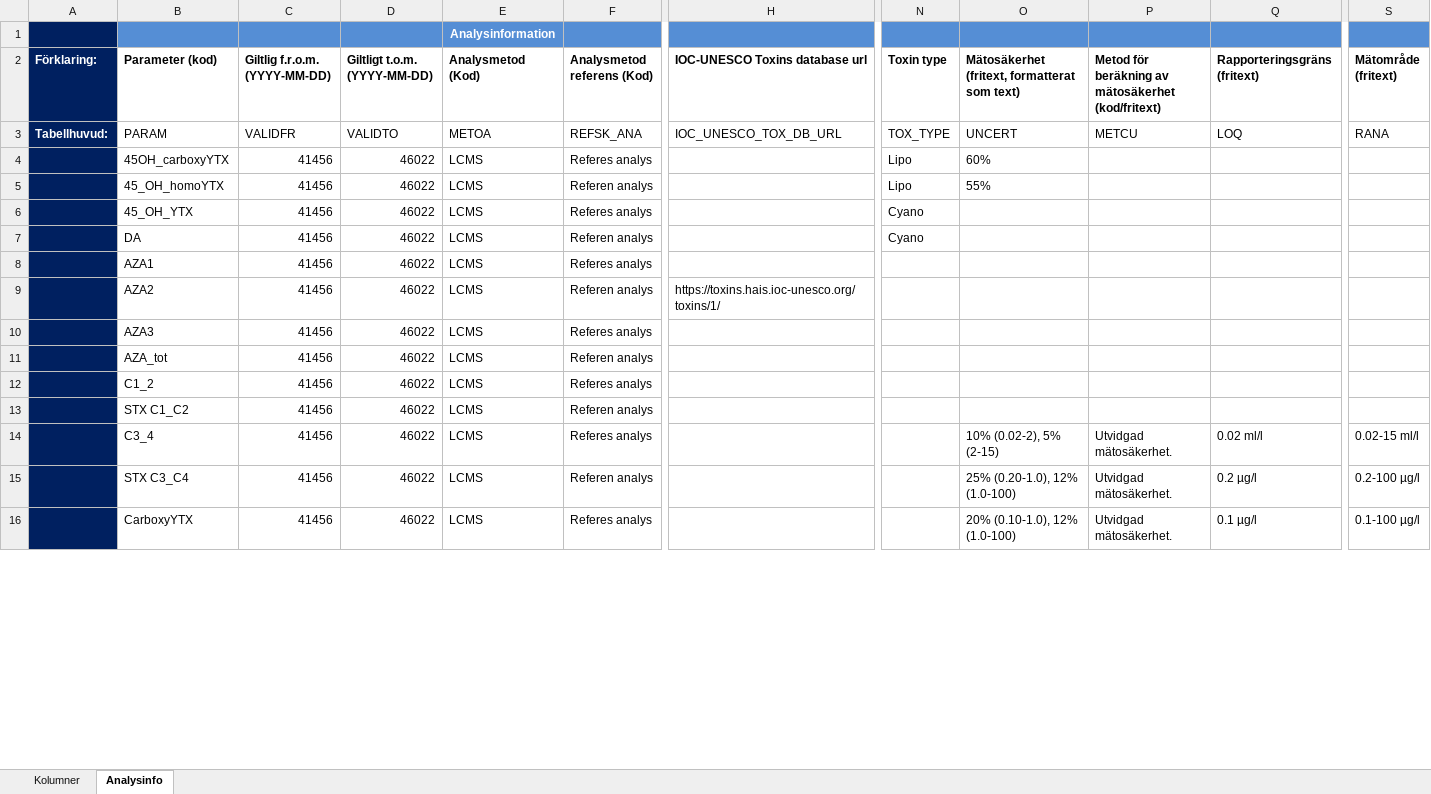
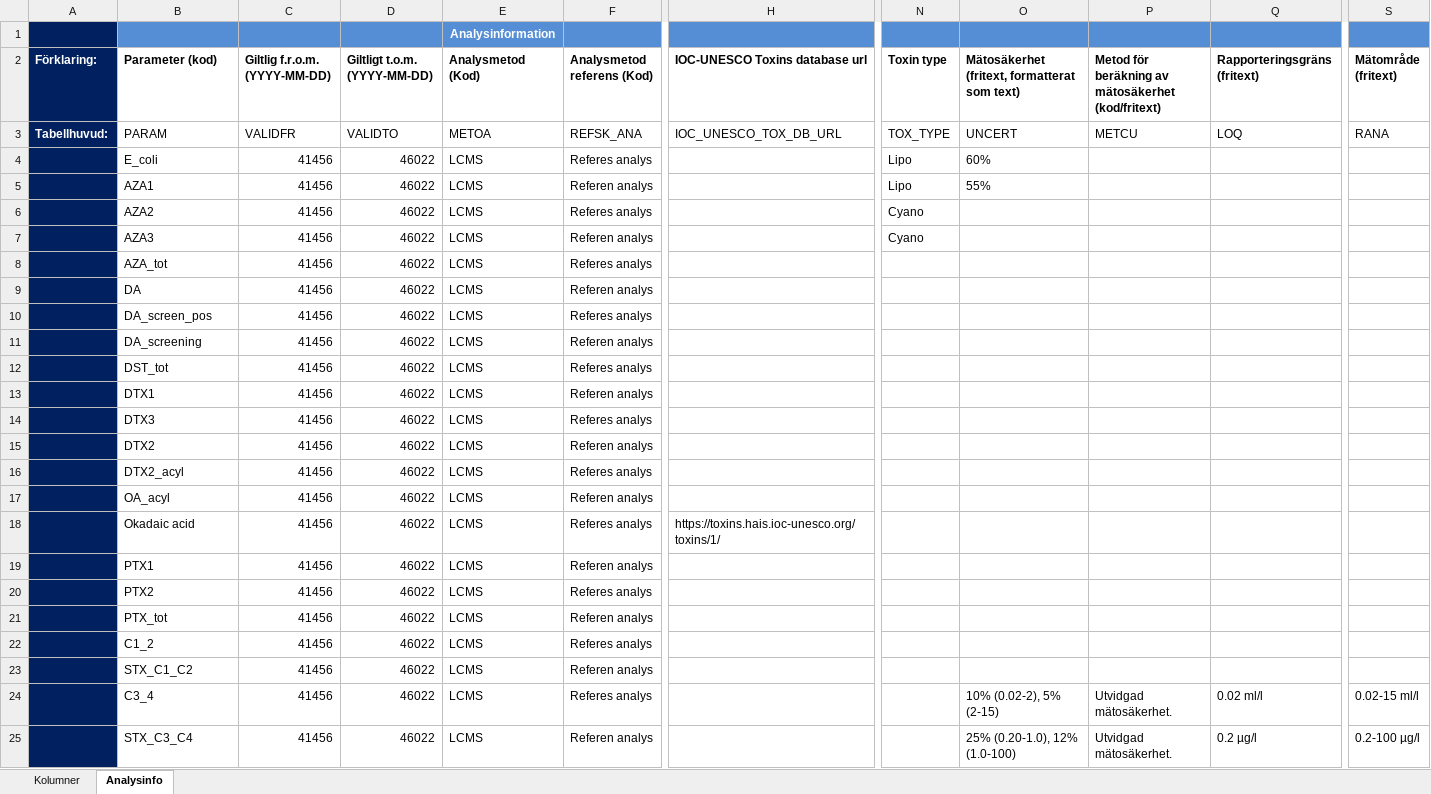
Before and after one commit to nodc-sweden/SLV-Biotoxin-Validator-App, an Excel workbook: config/Format_Marine_Biotoxin_live_bivalve_molluscs_v2.xlsx, sheet Analysinfo, drawn as a sheet; only a part is shown, gaps mark what is left out; values as stored, in another font and other column widths than the file's, no borders; removed rows and columns are numbered as before the commit, all else as after; rows hold the shown columns only; the diff covers the shown part only; the diff names each change by its address in the sheet, - before the commit and + after, or states it on an @@ line.

Commit message:
update column order

```diff
--- a/config/Format_Marine_Biotoxin_live_bivalve_molluscs_v2.xlsx (sheet Analysinfo)
+++ b/config/Format_Marine_Biotoxin_live_bivalve_molluscs_v2.xlsx (sheet Analysinfo)
-B4 (Parameter (kod)): 45OH_carboxyYTX
+B4 (Parameter (kod)): E_coli
-row 5:  | 45_OH_homoYTX | 41456 | 46022 | LCMS | Referen analys |  | Lipo | 55%
-row 6:  | 45_OH_YTX | 41456 | 46022 | LCMS | Referes analys |  | Cyano
-row 7:  | DA | 41456 | 46022 | LCMS | Referen analys |  | Cyano
-F5 (Analysmetod referens (Kod)): Referes analys
+F5 (Analysmetod referens (Kod)): Referen analys
-N5 (Toxin type): (empty)
+N5 (Toxin type): Lipo
-O5: (empty)
+O5: 55%
-F6 (Analysmetod referens (Kod)): Referen analys
+F6 (Analysmetod referens (Kod)): Referes analys
-H6 (IOC-UNESCO Toxins database url): https://toxins.hais.ioc-unesco.org/toxins/1/
+H6 (IOC-UNESCO Toxins database url): (empty)
-N6:N7 (Toxin type): (empty)
+N6:N7 (Toxin type): Cyano
-F7 (Analysmetod referens (Kod)): Referes analys
+F7 (Analysmetod referens (Kod)): Referen analys
-F8 (Analysmetod referens (Kod)): Referen analys
+F8 (Analysmetod referens (Kod)): Referes analys
+row 9:  | DA | 41456 | 46022 | LCMS | Referen analys
+row 10:  | DA_screen_pos | 41456 | 46022 | LCMS | Referes analys
+row 11:  | DA_screening | 41456 | 46022 | LCMS | Referen analys
+row 12:  | DST_tot | 41456 | 46022 | LCMS | Referes analys
+row 13:  | DTX1 | 41456 | 46022 | LCMS | Referen analys
+row 14:  | DTX3 | 41456 | 46022 | LCMS | Referes analys
+row 15:  | DTX2 | 41456 | 46022 | LCMS | Referen analys
+row 16:  | DTX2_acyl | 41456 | 46022 | LCMS | Referes analys
+row 17:  | OA_acyl | 41456 | 46022 | LCMS | Referen analys
+row 18:  | Okadaic acid | 41456 | 46022 | LCMS | Referes analys | https://toxins.hais.ioc-unesco.org/toxins/1/
+row 19:  | PTX1 | 41456 | 46022 | LCMS | Referen analys
+row 20:  | PTX2 | 41456 | 46022 | LCMS | Referes analys
+row 21:  | PTX_tot | 41456 | 46022 | LCMS | Referen analys
-B23 (Parameter (kod)): STX C1_C2
+B23 (Parameter (kod)): STX_C1_C2
-B25 (Parameter (kod)): STX C3_C4
+B25 (Parameter (kod)): STX_C3_C4
-row 16:  | CarboxyYTX | 41456 | 46022 | LCMS | Referes analys |  |  | 20% (0.10-1.0), 12% (1.0-100) | Utvidgad mätosäkerhet. | 0.1 µg/l | 0.1-100 µg/l
```
Also changed, not shown: 13 added rows, 22 removed rows, 3 moved rows and 22 edited cells elsewhere in this sheet, sheet Kolumner.
